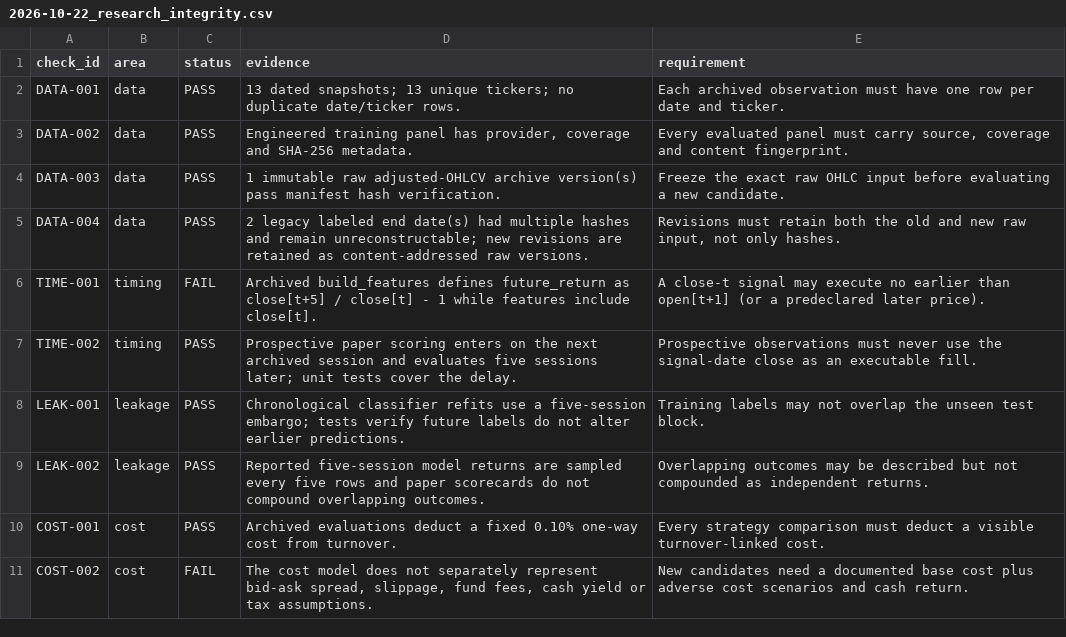
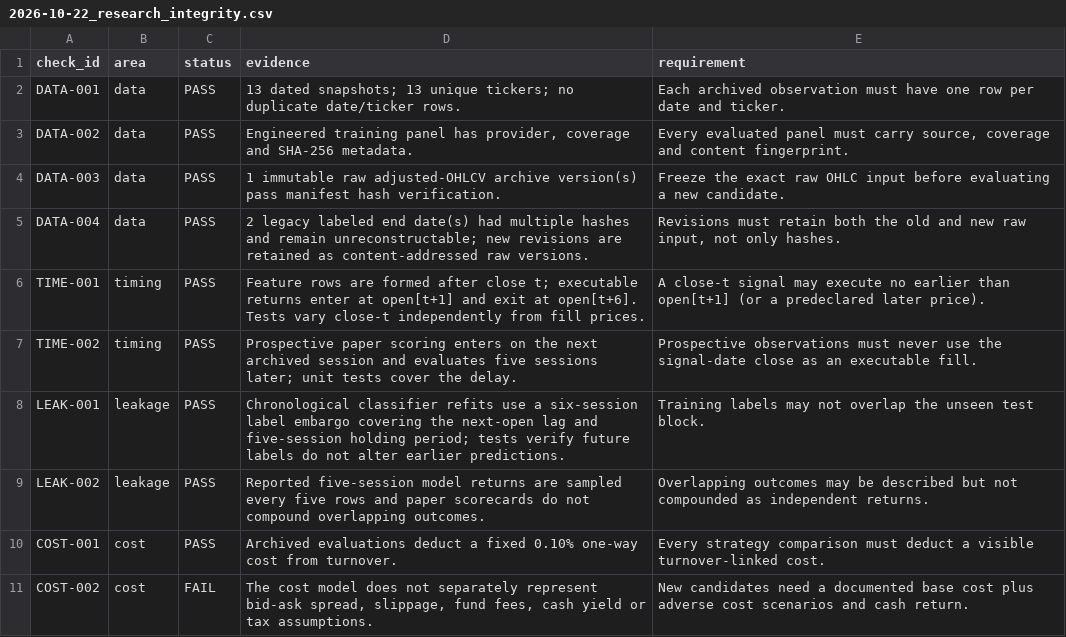
Before and after one commit to leix349-beep/MarketLab, a CSV file: published_research/audits/2026-10-22_research_integrity.csv, drawn as a sheet.

Commit message:
Enforce next-open research execution

```diff
--- a/published_research/audits/2026-10-22_research_integrity.csv
+++ b/published_research/audits/2026-10-22_research_integrity.csv
@@ -5,5 +5,5 @@ DATA-003,data,PASS,1 immutable raw adjusted-OHLCV archive version(s) pass manife
 DATA-004,data,PASS,2 legacy labeled end date(s) had multiple hashes and remain unreconstructable; new revisions are retained as content-addressed raw versions.,"Revisions must retain both the old and new raw input, not only hashes."
-TIME-001,timing,FAIL,Archived build_features defines future_return as close[t+5] / close[t] - 1 while features include close[t].,A close-t signal may execute no earlier than open[t+1] (or a predeclared later price).
+TIME-001,timing,PASS,Feature rows are formed after close t; executable returns enter at open[t+1] and exit at open[t+6]. Tests vary close-t independently from fill prices.,A close-t signal may execute no earlier than open[t+1] (or a predeclared later price).
 TIME-002,timing,PASS,Prospective paper scoring enters on the next archived session and evaluates five sessions later; unit tests cover the delay.,Prospective observations must never use the signal-date close as an executable fill.
-LEAK-001,leakage,PASS,Chronological classifier refits use a five-session embargo; tests verify future labels do not alter earlier predictions.,Training labels may not overlap the unseen test block.
+LEAK-001,leakage,PASS,Chronological classifier refits use a six-session label embargo covering the next-open lag and five-session holding period; tests verify future labels do not alter earlier predictions.,Training labels may not overlap the unseen test block.
 LEAK-002,leakage,PASS,Reported five-session model returns are sampled every five rows and paper scorecards do not compound overlapping outcomes.,Overlapping outcomes may be described but not compounded as independent returns.
```
Also changed, not shown: 5 other files.
